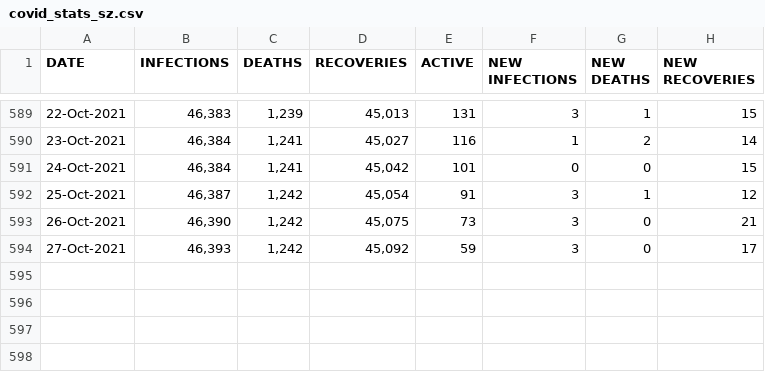
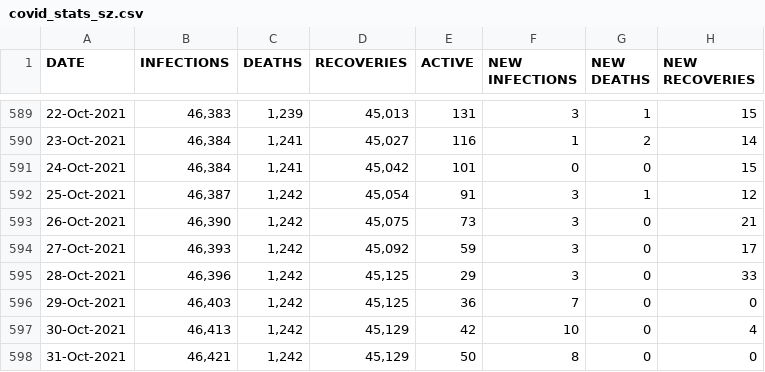
Before and after one commit to sicelo/eswatinicovidstats, a CSV file: covid_stats_sz.csv, drawn as a sheet; only a part is shown, gaps mark what is left out.

Commit message:
01 November 2021

```diff
--- a/covid_stats_sz.csv
+++ b/covid_stats_sz.csv
@@ -594 +594,5 @@ DATE,INFECTIONS,DEATHS,RECOVERIES,ACTIVE,NEW INFECTIONS,NEW DEATHS,NEW RECOVERIE
 27-Oct-2021,"46,393","1,242","45,092",59,3,0,17
+28-Oct-2021,"46,396","1,242","45,125",29,3,0,33
+29-Oct-2021,"46,403","1,242","45,125",36,7,0,0
+30-Oct-2021,"46,413","1,242","45,129",42,10,0,4
+31-Oct-2021,"46,421","1,242","45,129",50,8,0,0
```
